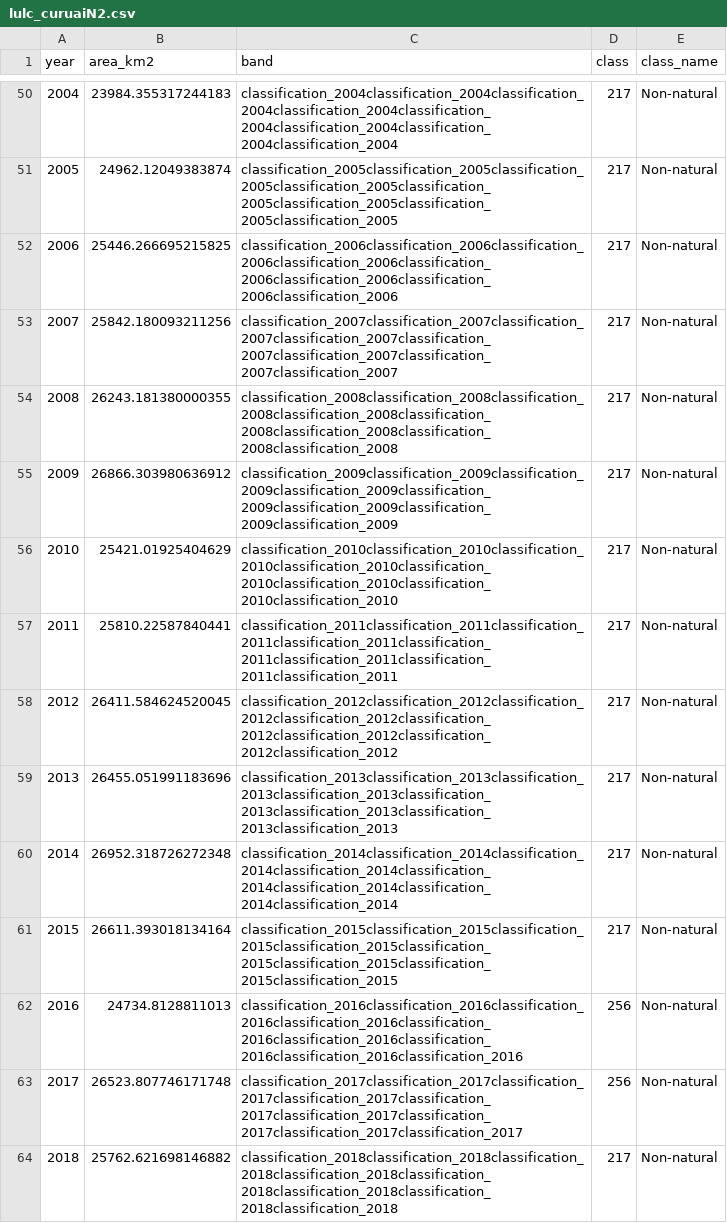
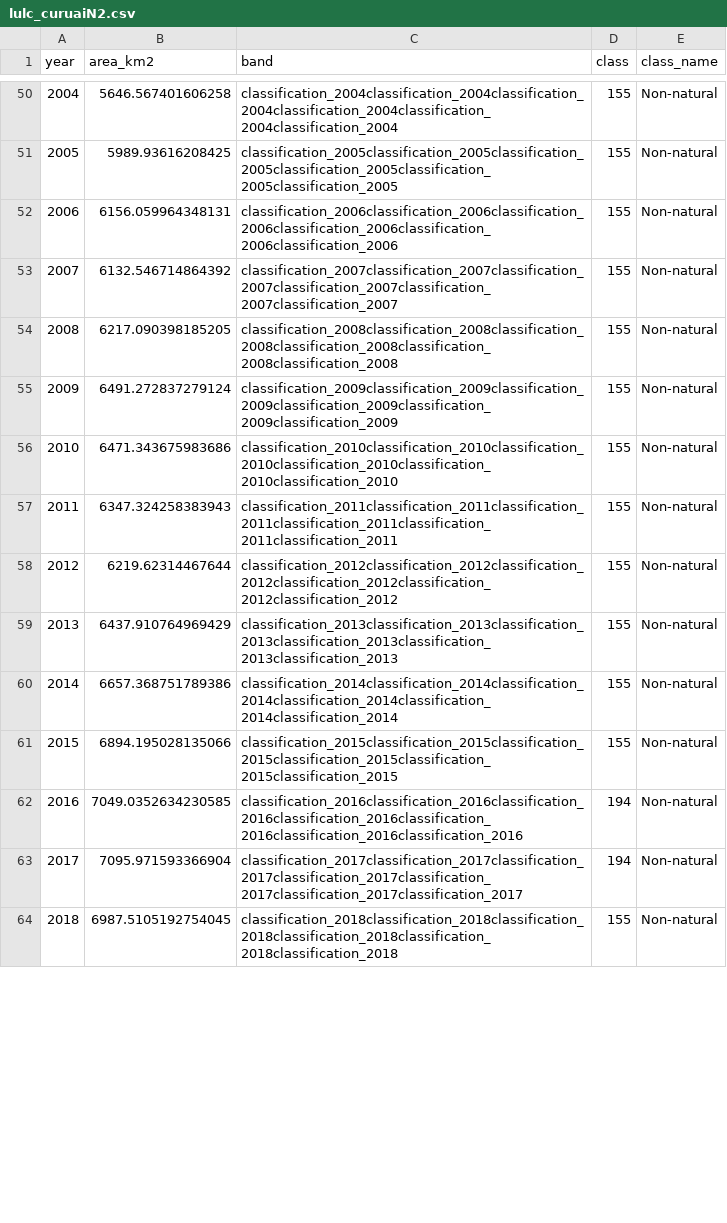
Before and after one commit to larissavaladao/time_series_curuai, a CSV file: datasets/Parameters Time series/lulc_curuaiN2.csv, drawn as a sheet; only a part is shown, gaps mark what is left out; the diff covers the shown part only.

```diff
--- a/datasets/Parameters Time series/lulc_curuaiN2.csv
+++ b/datasets/Parameters Time series/lulc_curuaiN2.csv
@@ -50,15 +50,15 @@ year,area_km2,band,class,class_name
-2004,23984.355317244183,classification_2004classification_2004classification_2004classification_2004classification_2004classification_2004classification_2004classification_2004,217,Non-natural
-2005,24962.12049383874,classification_2005classification_2005classification_2005classification_2005classification_2005classification_2005classification_2005classification_2005,217,Non-natural
-2006,25446.266695215825,classification_2006classification_2006classification_2006classification_2006classification_2006classification_2006classification_2006classification_2006,217,Non-natural
-2007,25842.180093211256,classification_2007classification_2007classification_2007classification_2007classification_2007classification_2007classification_2007classification_2007,217,Non-natural
-2008,26243.181380000355,classification_2008classification_2008classification_2008classification_2008classification_2008classification_2008classification_2008classification_2008,217,Non-natural
-2009,26866.303980636912,classification_2009classification_2009classification_2009classification_2009classification_2009classification_2009classification_2009classification_2009,217,Non-natural
-2010,25421.01925404629,classification_2010classification_2010classification_2010classification_2010classification_2010classification_2010classification_2010classification_2010,217,Non-natural
-2011,25810.22587840441,classification_2011classification_2011classification_2011classification_2011classification_2011classification_2011classification_2011classification_2011,217,Non-natural
-2012,26411.584624520045,classification_2012classification_2012classification_2012classification_2012classification_2012classification_2012classification_2012classification_2012,217,Non-natural
-2013,26455.051991183696,classification_2013classification_2013classification_2013classification_2013classification_2013classification_2013classification_2013classification_2013,217,Non-natural
-2014,26952.318726272348,classification_2014classification_2014classification_2014classification_2014classification_2014classification_2014classification_2014classification_2014,217,Non-natural
-2015,26611.393018134164,classification_2015classification_2015classification_2015classification_2015classification_2015classification_2015classification_2015classification_2015,217,Non-natural
-2016,24734.8128811013,classification_2016classification_2016classification_2016classification_2016classification_2016classification_2016classification_2016classification_2016classification_2016,256,Non-natural
-2017,26523.807746171748,classification_2017classification_2017classification_2017classification_2017classification_2017classification_2017classification_2017classification_2017classification_2017,256,Non-natural
-2018,25762.621698146882,classification_2018classification_2018classification_2018classification_2018classification_2018classification_2018classification_2018classification_2018,217,Non-natural
+2004,5646.567401606258,classification_2004classification_2004classification_2004classification_2004classification_2004classification_2004,155,Non-natural
+2005,5989.93616208425,classification_2005classification_2005classification_2005classification_2005classification_2005classification_2005,155,Non-natural
+2006,6156.059964348131,classification_2006classification_2006classification_2006classification_2006classification_2006classification_2006,155,Non-natural
+2007,6132.546714864392,classification_2007classification_2007classification_2007classification_2007classification_2007classification_2007,155,Non-natural
+2008,6217.090398185205,classification_2008classification_2008classification_2008classification_2008classification_2008classification_2008,155,Non-natural
+2009,6491.272837279124,classification_2009classification_2009classification_2009classification_2009classification_2009classification_2009,155,Non-natural
+2010,6471.343675983686,classification_2010classification_2010classification_2010classification_2010classification_2010classification_2010,155,Non-natural
+2011,6347.324258383943,classification_2011classification_2011classification_2011classification_2011classification_2011classification_2011,155,Non-natural
+2012,6219.62314467644,classification_2012classification_2012classification_2012classification_2012classification_2012classification_2012,155,Non-natural
+2013,6437.910764969429,classification_2013classification_2013classification_2013classification_2013classification_2013classification_2013,155,Non-natural
+2014,6657.368751789386,classification_2014classification_2014classification_2014classification_2014classification_2014classification_2014,155,Non-natural
+2015,6894.195028135066,classification_2015classification_2015classification_2015classification_2015classification_2015classification_2015,155,Non-natural
+2016,7049.0352634230585,classification_2016classification_2016classification_2016classification_2016classification_2016classification_2016classification_2016,194,Non-natural
+2017,7095.971593366904,classification_2017classification_2017classification_2017classification_2017classification_2017classification_2017classification_2017,194,Non-natural
+2018,6987.5105192754045,classification_2018classification_2018classification_2018classification_2018classification_2018classification_2018,155,Non-natural
```
Also changed, not shown: 57 edited cells elsewhere in this file, datasets/Parameters Time series/lulc_curuai.csv, datasets/Parameters Time series/merged_df/correlation_cota_lulc.csv, 7 other files.
